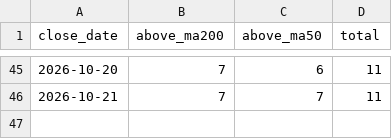
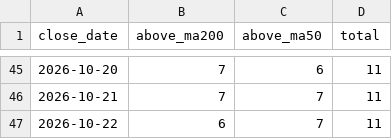
Before and after one commit to weiting1226/stock, a CSV file: data/trend/breadth_history.csv, drawn as a sheet; only a part is shown, gaps mark what is left out.

```diff
--- a/data/trend/breadth_history.csv
+++ b/data/trend/breadth_history.csv
@@ -46 +46,2 @@ close_date,above_ma200,above_ma50,total
 2026-10-21,7,7,11
+2026-10-22,6,7,11
```
Also changed, not shown: 1 other file.
